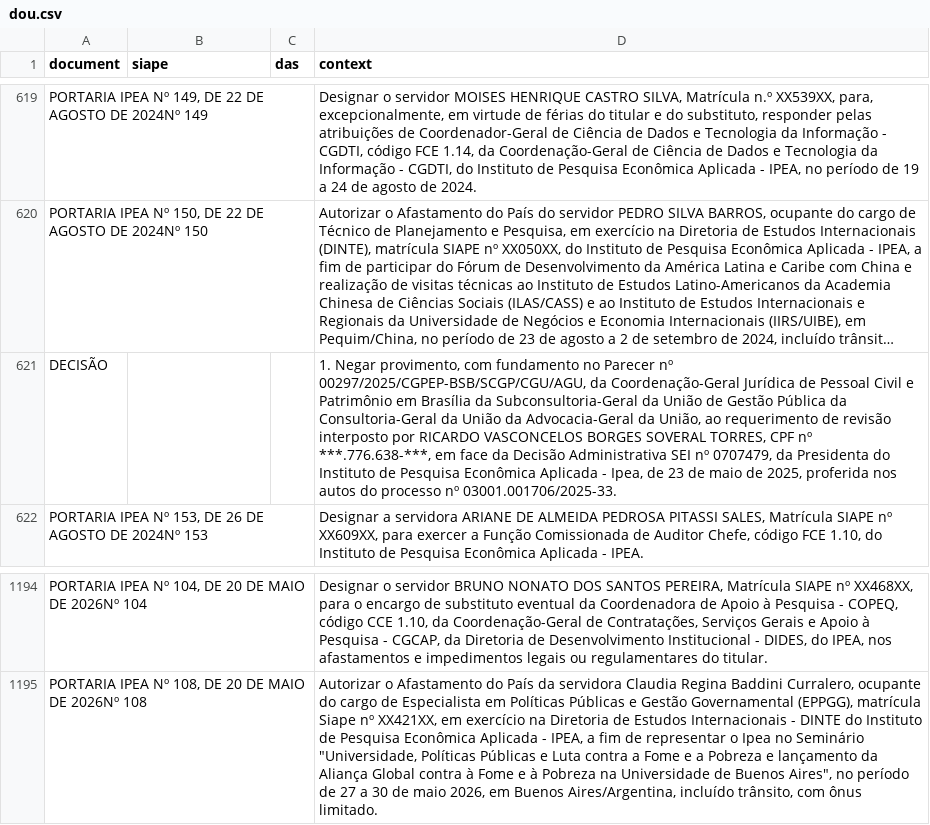
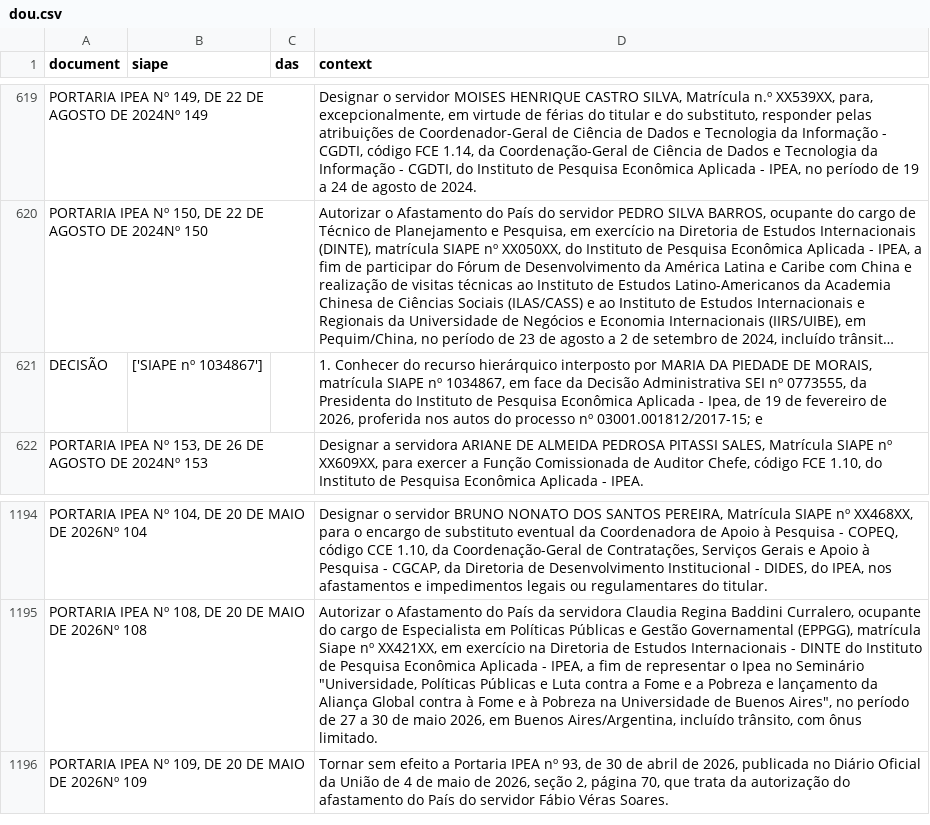
Before and after one commit to FLAVIOMARTINS05/ipea_dou_bot, a CSV file: data/dou.csv, drawn as a sheet; only a part is shown, gaps mark what is left out; long unchanged cells end in …; the diff names each change by its address in the sheet, - before the commit and + after, or states it on an @@ line.

```diff
--- a/data/dou.csv
+++ b/data/dou.csv
-B621 (siape): (empty)
+B621 (siape): ['SIAPE nº 1034867']
-D621 (context): 1. Negar provimento, com fundamento no Parecer nº 00297/2025/CGPEP-BSB/SCGP/CGU/AGU, da Coordenação-Geral Jurídica de Pessoal Civil e Patrimônio em Brasília da Subconsultoria-Geral da União de Gestão Pública da Consultoria-Geral da União da Advocacia-Geral da União, ao requerimento de revisão interposto por RICARDO VASCONCELOS BORGES SOVERAL TORRES, CPF nº ***.776.638-***, em face da Decisão Administrativa SEI nº 0707479, da Presidenta do Instituto de Pesquisa Econômica Aplicada - Ipea, de 23 de maio de 2025, proferida nos autos do processo nº 03001.001706/2025-33.
+D621 (context): 1. Conhecer do recurso hierárquico interposto por MARIA DA PIEDADE DE MORAIS, matrícula SIAPE nº 1034867, em face da Decisão Administrativa SEI nº 0773555, da Presidenta do Instituto de Pesquisa Econômica Aplicada - Ipea, de 19 de fevereiro de 2026, proferida nos autos do processo nº 03001.001812/2017-15; e
+row 1196: PORTARIA IPEA Nº 109, DE 20 DE MAIO DE 2026Nº 109 |  |  | Tornar sem efeito a Portaria IPEA nº 93, de 30 de abril de 2026, publicada no Diário Oficial da União de 4 de maio de 2026, seção 2, página 70, que trata da autorização do afastamento do País do servidor Fábio Véras Soares.
```
Also changed, not shown: 1 other file.
